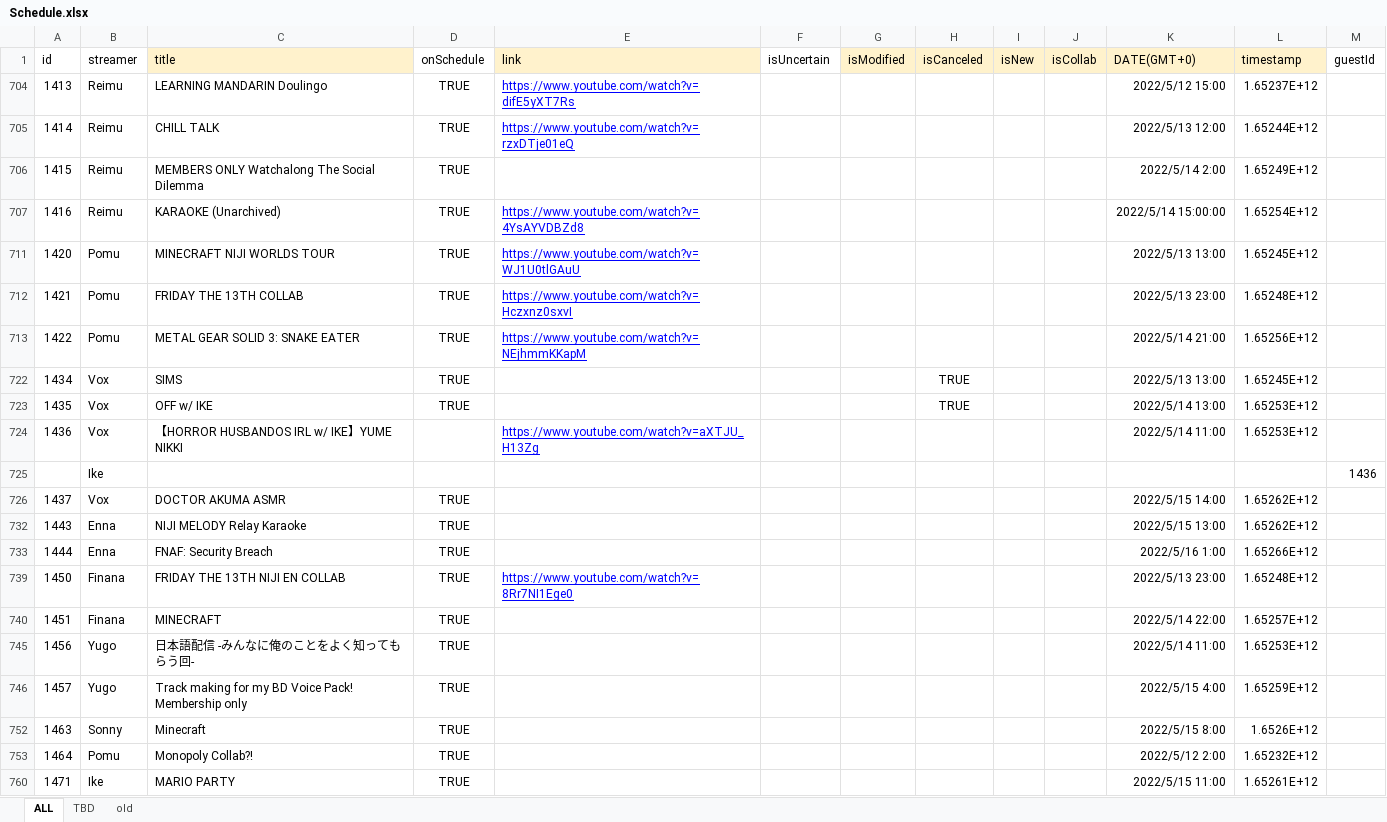
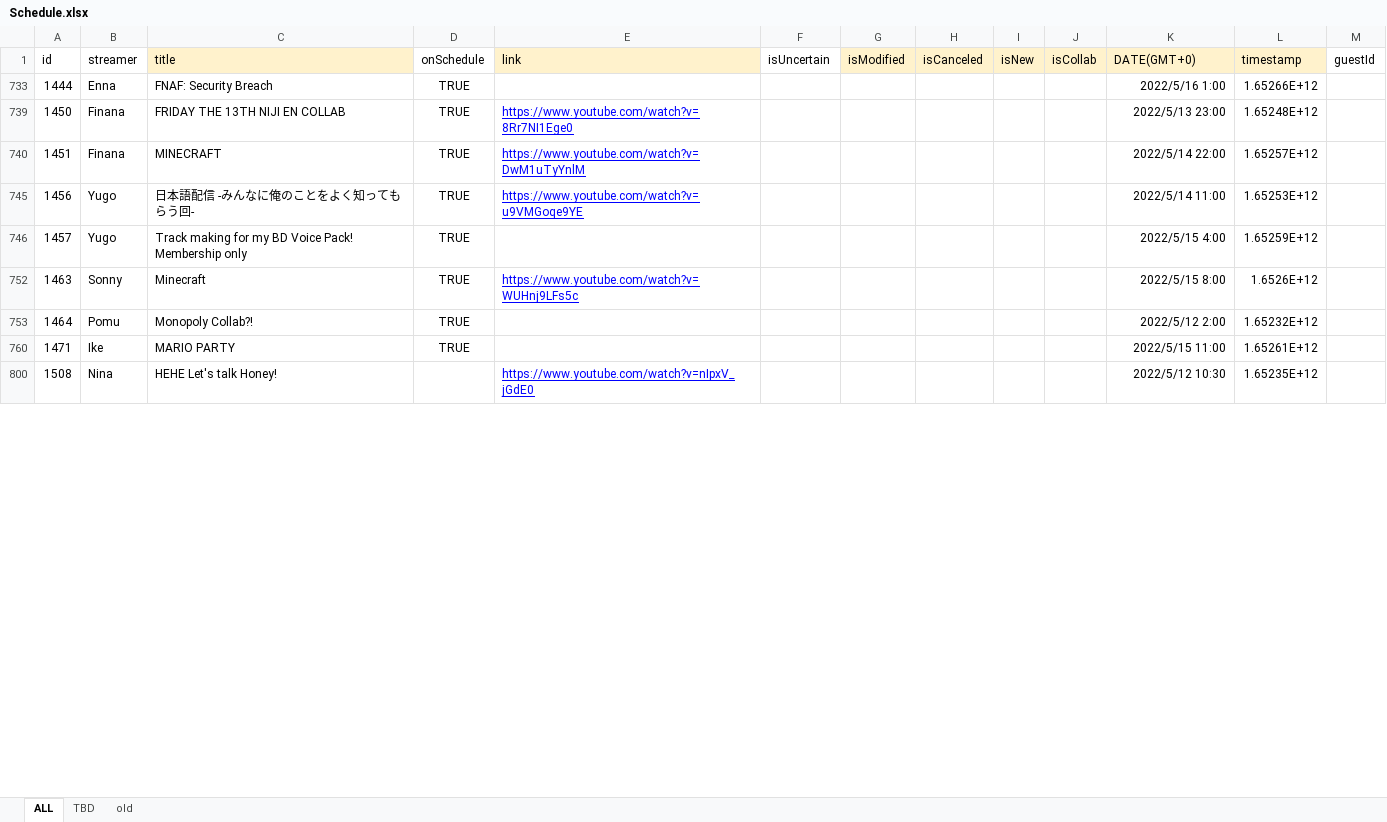
Before and after one commit to v4724/nijisanji-schedule, an Excel workbook: docs/assets/docs/Schedule.xlsx, sheet ALL, drawn as a sheet; only a part is shown; the shorter side is filled out with more unchanged rows; values as stored, in another font and other column widths than the file's, no borders; charts and pictures not drawn; removed rows and columns are numbered as before the commit, all else as after; the diff covers the shown part only; the diff names each change by its address in the sheet, - before the commit and + after, or states it on an @@ line.

Commit message:
update schedule

```diff
--- a/docs/assets/docs/Schedule.xlsx (sheet ALL)
+++ b/docs/assets/docs/Schedule.xlsx (sheet ALL)
@@ row 704 hidden: 1413 | Reimu | LEARNING MANDARIN Doulingo | TRUE | https://www.youtube.com/watch?v=difE5yXT7Rs |  |  |  |  |  | 2022/5/12 15:00 | 1.65237E+12 @@
@@ row 705 hidden: 1414 | Reimu | CHILL TALK | TRUE | https://www.youtube.com/watch?v=rzxDTje01eQ |  |  |  |  |  | 2022/5/13 12:00 | 1.65244E+12 @@
@@ row 706 hidden: 1415 | Reimu | MEMBERS ONLY Watchalong The Social Dilemma | TRUE |  |  |  |  |  |  | 2022/5/14 2:00 | 1.65249E+12 @@
@@ row 707 hidden: 1416 | Reimu | KARAOKE (Unarchived) | TRUE | https://www.youtube.com/watch?v=4YsAYVDBZd8 |  |  |  |  |  | 2022/5/14 15:00:00 | 1.65254E+12 @@
@@ row 711 hidden: 1420 | Pomu | MINECRAFT NIJI WORLDS TOUR | TRUE | https://www.youtube.com/watch?v=WJ1U0tlGAuU |  |  |  |  |  | 2022/5/13 13:00 | 1.65245E+12 @@
@@ row 712 hidden: 1421 | Pomu | FRIDAY THE 13TH COLLAB | TRUE | https://www.youtube.com/watch?v=Hczxnz0sxvI |  |  |  |  |  | 2022/5/13 23:00 | 1.65248E+12 @@
@@ row 713 hidden: 1422 | Pomu | METAL GEAR SOLID 3: SNAKE EATER | TRUE | https://www.youtube.com/watch?v=NEjhmmKKapM |  |  |  |  |  | 2022/5/14 21:00 | 1.65256E+12 @@
@@ row 722 hidden: 1434 | Vox | SIMS | TRUE |  |  |  | TRUE |  |  | 2022/5/13 13:00 | 1.65245E+12 @@
@@ row 723 hidden: 1435 | Vox | OFF w/ IKE | TRUE |  |  |  | TRUE |  |  | 2022/5/14 13:00 | 1.65253E+12 @@
@@ row 724 hidden: 1436 | Vox | 【HORROR HUSBANDOS IRL w/ IKE】YUME NIKKI |  | https://www.youtube.com/watch?v=aXTJU_H13Zg |  |  |  |  |  | 2022/5/14 11:00 | 1.65253E+12 @@
@@ row 725 hidden:  | Ike |  |  |  |  |  |  |  |  |  |  | 1436 @@
-row 726: 1437 | Vox | DOCTOR AKUMA ASMR | TRUE |  |  |  |  |  |  | 2022/5/15 14:00 | 1.65262E+12
-row 732: 1443 | Enna | NIJI MELODY Relay Karaoke | TRUE |  |  |  |  |  |  | 2022/5/15 13:00 | 1.65262E+12
-E740 (link): (empty)
+E740 (link): https://www.youtube.com/watch?v=DwM1uTyYnlM
-E745 (link): (empty)
+E745 (link): https://www.youtube.com/watch?v=u9VMGoqe9YE
-E752 (link): (empty)
+E752 (link): https://www.youtube.com/watch?v=WUHnj9LFs5c
```
Also changed, not shown: 33 added rows, 2 removed rows and 4 hidden or unhidden rows elsewhere in this sheet, sheet TBD, hidden cells, src/assets/docs/Schedule.xlsx, 8 other files.
